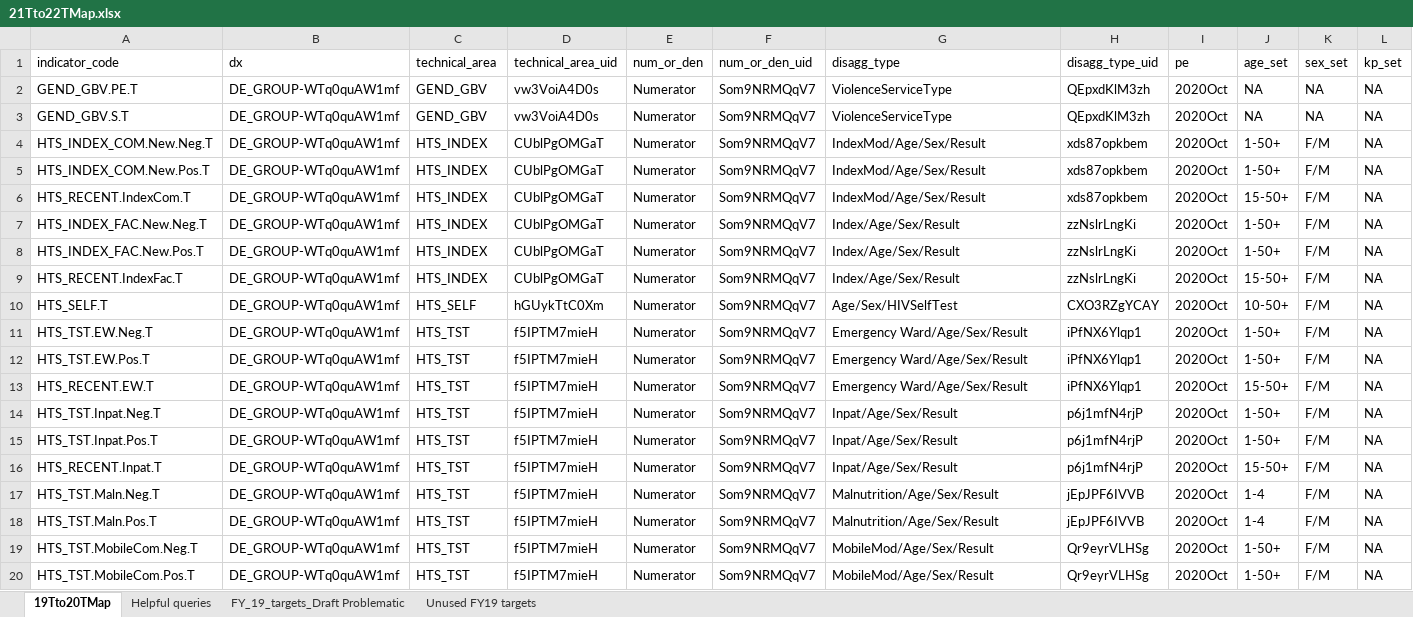
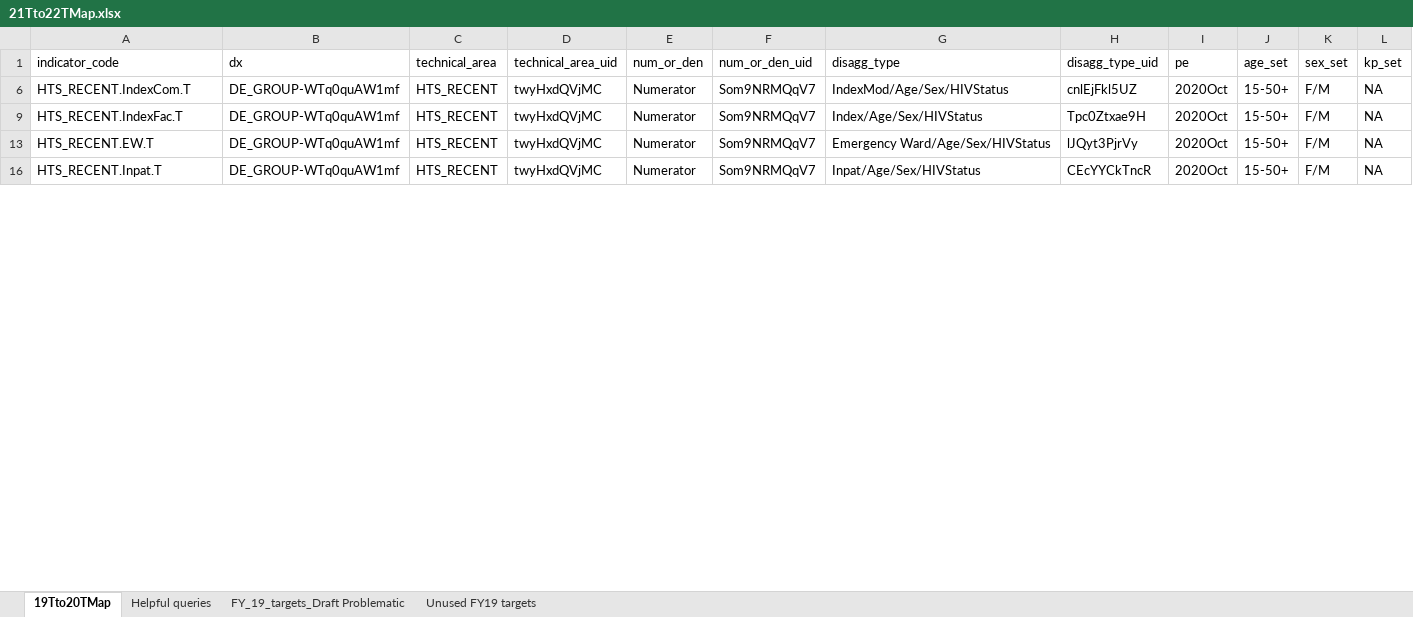
Before and after one commit to pepfar-datim/data-pack-commons, an Excel workbook: data-raw/snu_x_im_distribution_configuration/21Tto22TMap.xlsx, sheet 19Tto20TMap, drawn as a sheet; only a part is shown; values as stored, in another font and other column widths than the file's, no cell formats; rows hold the shown columns only; the diff covers the shown part only; the diff names each change by its address in the sheet, - before the commit and + after, or states it on an @@ line.

Commit message:
21Tto22TMap HTS_RECENT updates

```diff
--- a/data-raw/snu_x_im_distribution_configuration/21Tto22TMap.xlsx (sheet 19Tto20TMap)
+++ b/data-raw/snu_x_im_distribution_configuration/21Tto22TMap.xlsx (sheet 19Tto20TMap)
@@ row 2 hidden: GEND_GBV.PE.T | DE_GROUP-WTq0quAW1mf | GEND_GBV | vw3VoiA4D0s | Numerator | Som9NRMQqV7 | ViolenceServiceType | QEpxdKlM3zh | 2020Oct | NA | NA | NA @@
@@ row 3 hidden: GEND_GBV.S.T | DE_GROUP-WTq0quAW1mf | GEND_GBV | vw3VoiA4D0s | Numerator | Som9NRMQqV7 | ViolenceServiceType | QEpxdKlM3zh | 2020Oct | NA | NA | NA @@
@@ row 4 hidden: HTS_INDEX_COM.New.Neg.T | DE_GROUP-WTq0quAW1mf | HTS_INDEX | CUblPgOMGaT | Numerator | Som9NRMQqV7 | IndexMod/Age/Sex/Result | xds87opkbem | 2020Oct | 1-50+ | F/M | NA @@
@@ row 5 hidden: HTS_INDEX_COM.New.Pos.T | DE_GROUP-WTq0quAW1mf | HTS_INDEX | CUblPgOMGaT | Numerator | Som9NRMQqV7 | IndexMod/Age/Sex/Result | xds87opkbem | 2020Oct | 1-50+ | F/M | NA @@
-C6 (technical_area): HTS_INDEX
+C6 (technical_area): HTS_RECENT
-D6 (technical_area_uid): CUblPgOMGaT
+D6 (technical_area_uid): twyHxdQVjMC
-G6 (disagg_type): IndexMod/Age/Sex/Result
+G6 (disagg_type): IndexMod/Age/Sex/HIVStatus
-H6 (disagg_type_uid): xds87opkbem
+H6 (disagg_type_uid): cnlEjFkl5UZ
@@ row 7 hidden: HTS_INDEX_FAC.New.Neg.T | DE_GROUP-WTq0quAW1mf | HTS_INDEX | CUblPgOMGaT | Numerator | Som9NRMQqV7 | Index/Age/Sex/Result | zzNslrLngKi | 2020Oct | 1-50+ | F/M | NA @@
@@ row 8 hidden: HTS_INDEX_FAC.New.Pos.T | DE_GROUP-WTq0quAW1mf | HTS_INDEX | CUblPgOMGaT | Numerator | Som9NRMQqV7 | Index/Age/Sex/Result | zzNslrLngKi | 2020Oct | 1-50+ | F/M | NA @@
-C9 (technical_area): HTS_INDEX
+C9 (technical_area): HTS_RECENT
-D9 (technical_area_uid): CUblPgOMGaT
+D9 (technical_area_uid): twyHxdQVjMC
-G9 (disagg_type): Index/Age/Sex/Result
+G9 (disagg_type): Index/Age/Sex/HIVStatus
-H9 (disagg_type_uid): zzNslrLngKi
+H9 (disagg_type_uid): Tpc0Ztxae9H
@@ row 10 hidden: HTS_SELF.T | DE_GROUP-WTq0quAW1mf | HTS_SELF | hGUykTtC0Xm | Numerator | Som9NRMQqV7 | Age/Sex/HIVSelfTest | CXO3RZgYCAY | 2020Oct | 10-50+ | F/M | NA @@
@@ row 11 hidden: HTS_TST.EW.Neg.T | DE_GROUP-WTq0quAW1mf | HTS_TST | f5IPTM7mieH | Numerator | Som9NRMQqV7 | Emergency Ward/Age/Sex/Result | iPfNX6Ylqp1 | 2020Oct | 1-50+ | F/M | NA @@
@@ row 12 hidden: HTS_TST.EW.Pos.T | DE_GROUP-WTq0quAW1mf | HTS_TST | f5IPTM7mieH | Numerator | Som9NRMQqV7 | Emergency Ward/Age/Sex/Result | iPfNX6Ylqp1 | 2020Oct | 1-50+ | F/M | NA @@
-C13 (technical_area): HTS_TST
+C13 (technical_area): HTS_RECENT
-D13 (technical_area_uid): f5IPTM7mieH
+D13 (technical_area_uid): twyHxdQVjMC
-G13 (disagg_type): Emergency Ward/Age/Sex/Result
+G13 (disagg_type): Emergency Ward/Age/Sex/HIVStatus
-H13 (disagg_type_uid): iPfNX6Ylqp1
+H13 (disagg_type_uid): lJQyt3PjrVy
@@ row 14 hidden: HTS_TST.Inpat.Neg.T | DE_GROUP-WTq0quAW1mf | HTS_TST | f5IPTM7mieH | Numerator | Som9NRMQqV7 | Inpat/Age/Sex/Result | p6j1mfN4rjP | 2020Oct | 1-50+ | F/M | NA @@
@@ row 15 hidden: HTS_TST.Inpat.Pos.T | DE_GROUP-WTq0quAW1mf | HTS_TST | f5IPTM7mieH | Numerator | Som9NRMQqV7 | Inpat/Age/Sex/Result | p6j1mfN4rjP | 2020Oct | 1-50+ | F/M | NA @@
-C16 (technical_area): HTS_TST
+C16 (technical_area): HTS_RECENT
-D16 (technical_area_uid): f5IPTM7mieH
+D16 (technical_area_uid): twyHxdQVjMC
-G16 (disagg_type): Inpat/Age/Sex/Result
+G16 (disagg_type): Inpat/Age/Sex/HIVStatus
-H16 (disagg_type_uid): p6j1mfN4rjP
+H16 (disagg_type_uid): CEcYYCkTncR
@@ row 17 hidden: HTS_TST.Maln.Neg.T | DE_GROUP-WTq0quAW1mf | HTS_TST | f5IPTM7mieH | Numerator | Som9NRMQqV7 | Malnutrition/Age/Sex/Result | jEpJPF6IVVB | 2020Oct | 1-4 | F/M | NA @@
@@ row 18 hidden: HTS_TST.Maln.Pos.T | DE_GROUP-WTq0quAW1mf | HTS_TST | f5IPTM7mieH | Numerator | Som9NRMQqV7 | Malnutrition/Age/Sex/Result | jEpJPF6IVVB | 2020Oct | 1-4 | F/M | NA @@
@@ row 19 hidden: HTS_TST.MobileCom.Neg.T | DE_GROUP-WTq0quAW1mf | HTS_TST | f5IPTM7mieH | Numerator | Som9NRMQqV7 | MobileMod/Age/Sex/Result | Qr9eyrVLHSg | 2020Oct | 1-50+ | F/M | NA @@
@@ row 20 hidden: HTS_TST.MobileCom.Pos.T | DE_GROUP-WTq0quAW1mf | HTS_TST | f5IPTM7mieH | Numerator | Som9NRMQqV7 | MobileMod/Age/Sex/Result | Qr9eyrVLHSg | 2020Oct | 1-50+ | F/M | NA @@
```
Also changed, not shown: 61 hidden or unhidden rows and 40 edited cells elsewhere in this sheet, cell formats, 2 other files.
